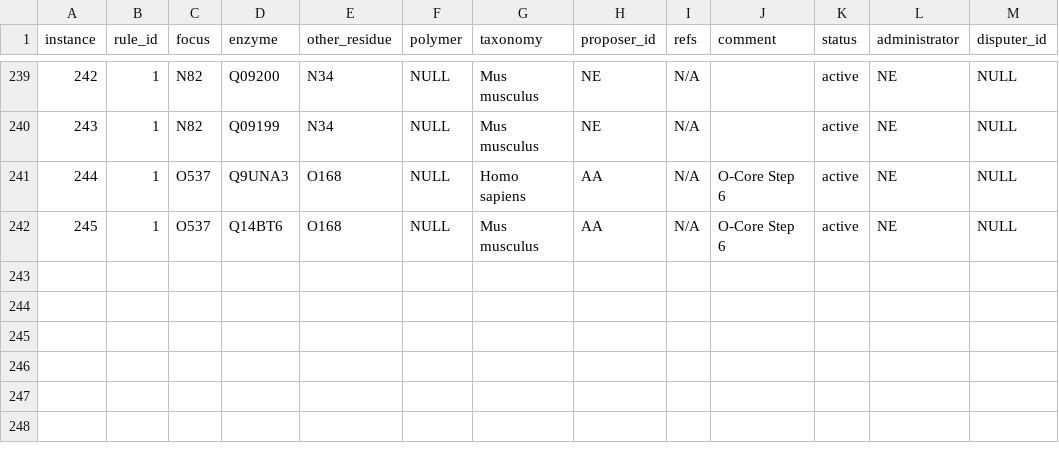
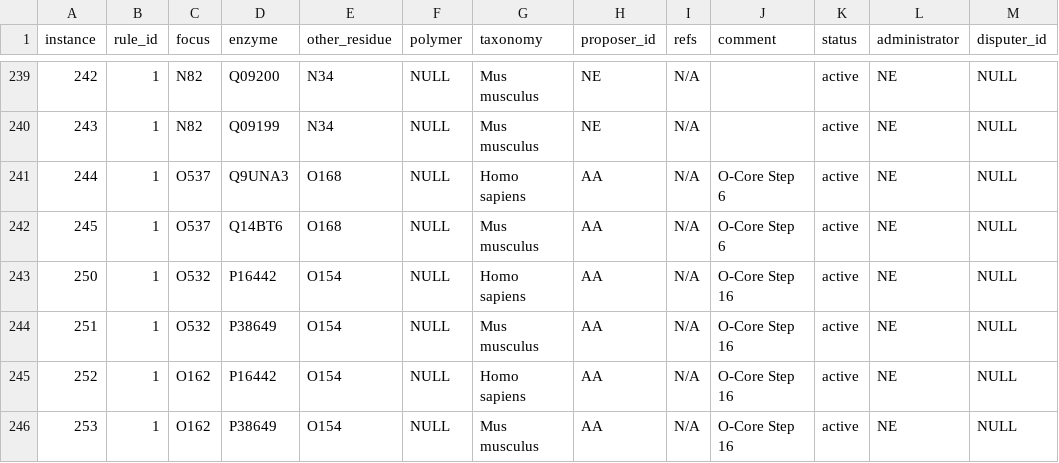
Before and after one commit to glygen-glycan-data/glycoTree, a TSV file: model/rule_data.tsv, drawn as a sheet; only a part is shown, gaps mark what is left out.

Commit message:
updated enzymes and rules

```diff
--- a/model/rule_data.tsv
+++ b/model/rule_data.tsv
@@ -242 +242,5 @@ instance	rule_id	focus	enzyme	other_residue	polymer	taxonomy	proposer_id	refs	co
 245	1	O537	Q14BT6	O168	NULL	Mus musculus	AA	N/A	O-Core Step 6	active	NE	NULL
+250	1	O532	P16442	O154	NULL	Homo sapiens	AA	N/A	O-Core Step 16	active	NE	NULL
+251	1	O532	P38649	O154	NULL	Mus musculus	AA	N/A	O-Core Step 16	active	NE	NULL
+252	1	O162	P16442	O154	NULL	Homo sapiens	AA	N/A	O-Core Step 16	active	NE	NULL
+253	1	O162	P38649	O154	NULL	Mus musculus	AA	N/A	O-Core Step 16	active	NE	NULL
```
Also changed, not shown: 1 other file.
